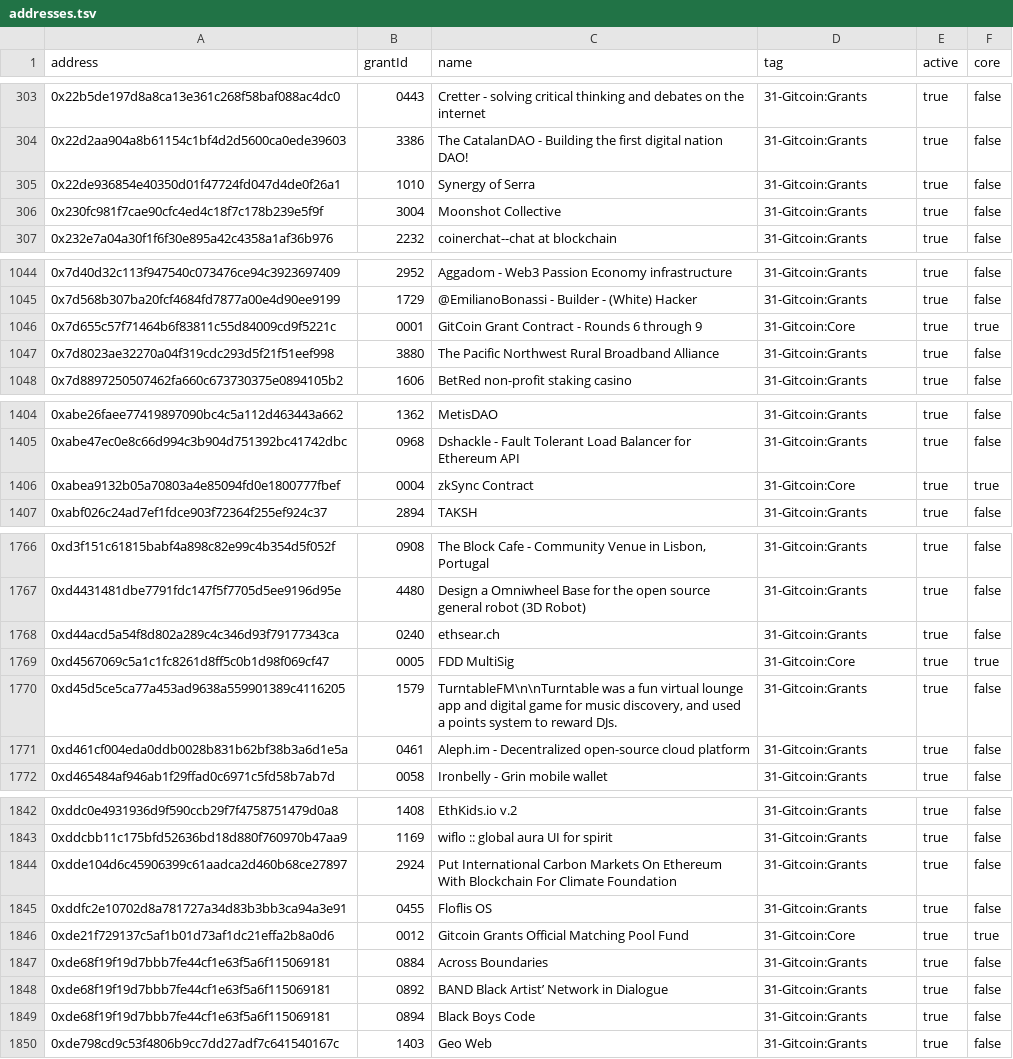
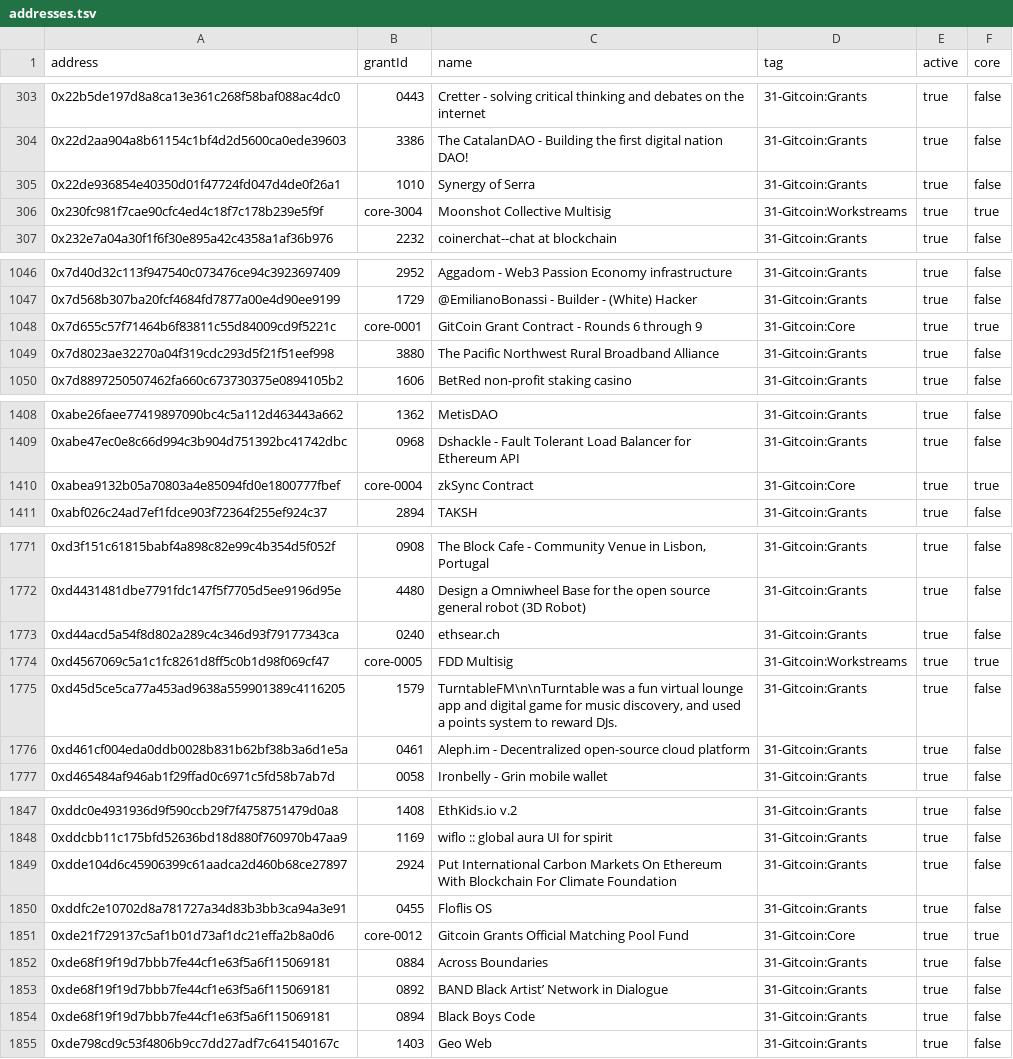
Before and after one commit to TrueBlocks/tokenomics.io, a TSV file: gitcoin/addresses.tsv, drawn as a sheet; only a part is shown, gaps mark what is left out; the diff covers the shown part only.

Commit message:
Adding a few core addresses to gitcoin

```diff
--- a/gitcoin/addresses.tsv
+++ b/gitcoin/addresses.tsv
@@ -305,3 +305,3 @@ address	grantId	name	tag	active	core
 0x22de936854e40350d01f47724fd047d4de0f26a1	1010	Synergy of Serra	31-Gitcoin:Grants	true	false
-0x230fc981f7cae90cfc4ed4c18f7c178b239e5f9f	3004	Moonshot Collective	31-Gitcoin:Grants	true	false
+0x230fc981f7cae90cfc4ed4c18f7c178b239e5f9f	core-3004	Moonshot Collective Multisig	31-Gitcoin:Workstreams	true	true
 0x232e7a04a30f1f6f30e895a42c4358a1af36b976	2232	coinerchat--chat at blockchain	31-Gitcoin:Grants	true	false
@@ -1045,3 +1047,3 @@ address	grantId	name	tag	active	core
 0x7d568b307ba20fcf4684fd7877a00e4d90ee9199	1729	@EmilianoBonassi - Builder - (White) Hacker	31-Gitcoin:Grants	true	false
-0x7d655c57f71464b6f83811c55d84009cd9f5221c	0001	GitCoin Grant Contract - Rounds 6 through 9	31-Gitcoin:Core	true	true
+0x7d655c57f71464b6f83811c55d84009cd9f5221c	core-0001	GitCoin Grant Contract - Rounds 6 through 9	31-Gitcoin:Core	true	true
 0x7d8023ae32270a04f319cdc293d5f21f51eef998	3880	The Pacific Northwest Rural Broadband Alliance	31-Gitcoin:Grants	true	false
@@ -1405,3 +1409,3 @@ address	grantId	name	tag	active	core
 0xabe47ec0e8c66d994c3b904d751392bc41742dbc	0968	Dshackle - Fault Tolerant Load Balancer for Ethereum API	31-Gitcoin:Grants	true	false
-0xabea9132b05a70803a4e85094fd0e1800777fbef	0004	zkSync Contract	31-Gitcoin:Core	true	true
+0xabea9132b05a70803a4e85094fd0e1800777fbef	core-0004	zkSync Contract	31-Gitcoin:Core	true	true
 0xabf026c24ad7ef1fdce903f72364f255ef924c37	2894	TAKSH	31-Gitcoin:Grants	true	false
@@ -1768,3 +1773,3 @@ address	grantId	name	tag	active	core
 0xd44acd5a54f8d802a289c4c346d93f79177343ca	0240	ethsear.ch	31-Gitcoin:Grants	true	false
-0xd4567069c5a1c1fc8261d8ff5c0b1d98f069cf47	0005	FDD MultiSig	31-Gitcoin:Core	true	true
+0xd4567069c5a1c1fc8261d8ff5c0b1d98f069cf47	core-0005	FDD Multisig	31-Gitcoin:Workstreams	true	true
 0xd45d5ce5ca77a453ad9638a559901389c4116205	1579	"TurntableFM\n\nTurntable was a fun virtual lounge app and digital game for music discovery, and used a points system to reward DJs. "	31-Gitcoin:Grants	true	false
@@ -1845,3 +1850,3 @@ address	grantId	name	tag	active	core
 0xddfc2e10702d8a781727a34d83b3bb3ca94a3e91	0455	Floflis OS	31-Gitcoin:Grants	true	false
-0xde21f729137c5af1b01d73af1dc21effa2b8a0d6	0012	Gitcoin Grants Official Matching Pool Fund	31-Gitcoin:Core	true	true
+0xde21f729137c5af1b01d73af1dc21effa2b8a0d6	core-0012	Gitcoin Grants Official Matching Pool Fund	31-Gitcoin:Core	true	true
 0xde68f19f19d7bbb7fe44cf1e63f5a6f115069181	0884	Across Boundaries	31-Gitcoin:Grants	true	false
```
Also changed, not shown: 5 added rows and 2 edited cells elsewhere in this file.
